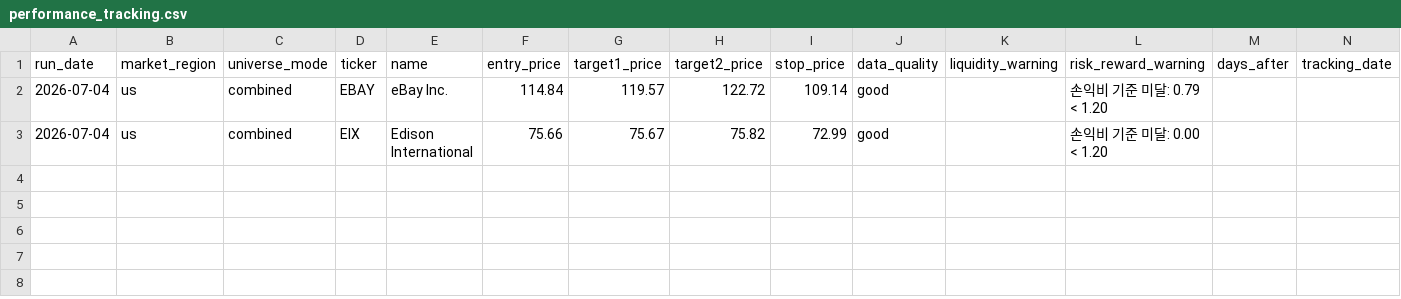
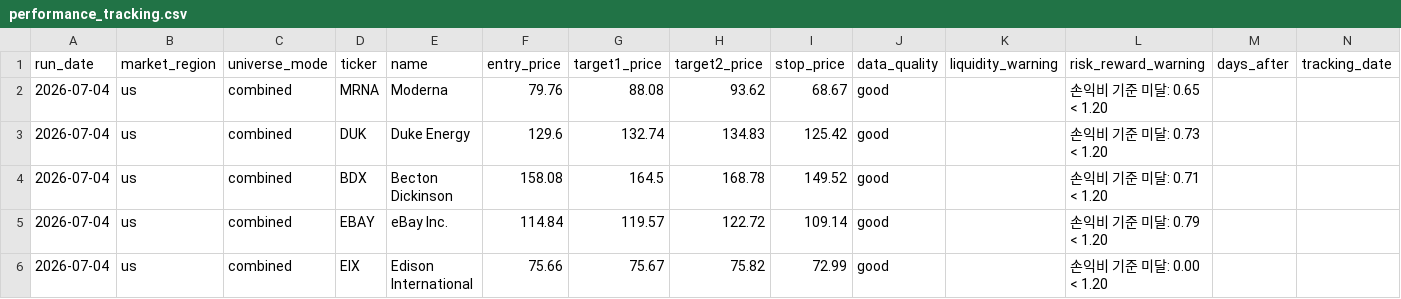
Before and after one commit to kyungseokpark/Stock_Agent_rev, a CSV file: output/us/performance_tracking.csv, drawn as a sheet; only a part is shown; rows hold the shown columns only; the diff names each change by its address in the sheet, - before the commit and + after, or states it on an @@ line.

```diff
--- a/output/us/performance_tracking.csv
+++ b/output/us/performance_tracking.csv
+row 2: 2026-07-04 | us | combined | MRNA | Moderna | 79.76 | 88.08 | 93.62 | 68.67 | good |  | 손익비 기준 미달: 0.65 < 1.20
+row 3: 2026-07-04 | us | combined | DUK | Duke Energy | 129.6 | 132.74 | 134.83 | 125.42 | good |  | 손익비 기준 미달: 0.73 < 1.20
+row 4: 2026-07-04 | us | combined | BDX | Becton Dickinson | 158.08 | 164.5 | 168.78 | 149.52 | good |  | 손익비 기준 미달: 0.71 < 1.20
```
Also changed, not shown: output/us/full_result.csv, 4 other files.
